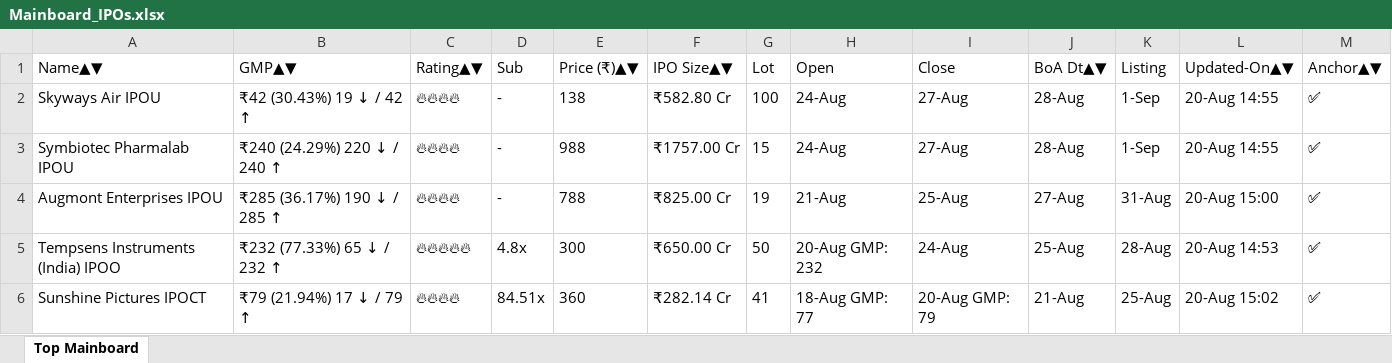
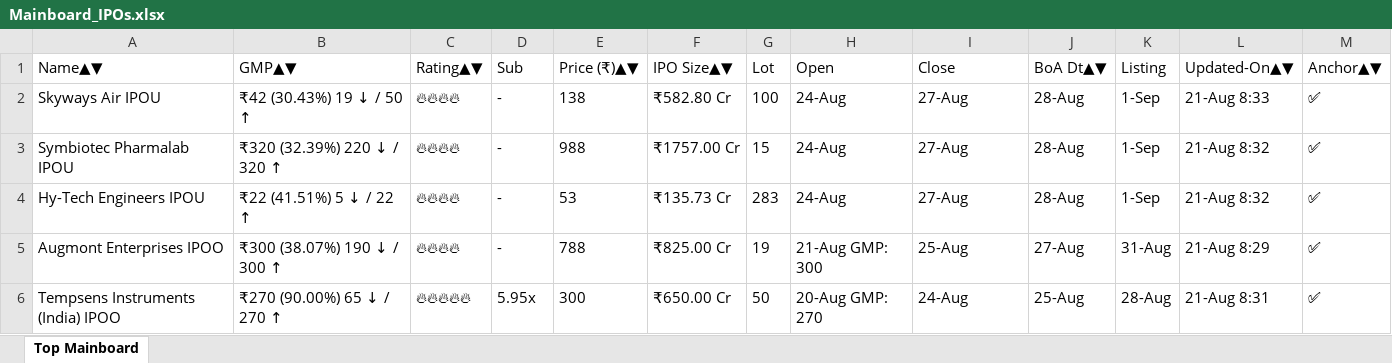
Before and after one commit to ayushpdkushwaha1/ipo-gmp-bot, an Excel workbook: files/Mainboard_IPOs.xlsx, sheet Top Mainboard, drawn as a sheet; values as stored, in another font and other column widths than the file's, no borders; removed rows and columns are numbered as before the commit, all else as after; the diff names each change by its address in the sheet, - before the commit and + after, or states it on an @@ line.

```diff
--- a/files/Mainboard_IPOs.xlsx (sheet Top Mainboard)
+++ b/files/Mainboard_IPOs.xlsx (sheet Top Mainboard)
-B2 (GMP▲▼): ₹42 (30.43%) 19 ↓ / 42 ↑
+B2 (GMP▲▼): ₹42 (30.43%) 19 ↓ / 50 ↑
-L2 (Updated-On▲▼): 20-Aug 14:55
+L2 (Updated-On▲▼): 21-Aug 8:33
-B3 (GMP▲▼): ₹240 (24.29%) 220 ↓ / 240 ↑
+B3 (GMP▲▼): ₹320 (32.39%) 220 ↓ / 320 ↑
-L3 (Updated-On▲▼): 20-Aug 14:55
+L3 (Updated-On▲▼): 21-Aug 8:32
+row 4: Hy-Tech Engineers IPOU | ₹22 (41.51%) 5 ↓ / 22 ↑ | 🔥🔥🔥🔥 | - | 53 | ₹135.73 Cr | 283 | 24-Aug | 27-Aug | 28-Aug | 1-Sep | 21-Aug 8:32 | ✅
-A5 (Name▲▼): Augmont Enterprises IPOU
+A5 (Name▲▼): Augmont Enterprises IPOO
-B5 (GMP▲▼): ₹285 (36.17%) 190 ↓ / 285 ↑
+B5 (GMP▲▼): ₹300 (38.07%) 190 ↓ / 300 ↑
-H5 (Open): 21-Aug
+H5 (Open): 21-Aug GMP: 300
-L5 (Updated-On▲▼): 20-Aug 15:00
+L5 (Updated-On▲▼): 21-Aug 8:29
-B6 (GMP▲▼): ₹232 (77.33%) 65 ↓ / 232 ↑
+B6 (GMP▲▼): ₹270 (90.00%) 65 ↓ / 270 ↑
-D6 (Sub): 4.8x
+D6 (Sub): 5.95x
-H6 (Open): 20-Aug GMP: 232
+H6 (Open): 20-Aug GMP: 270
-L6 (Updated-On▲▼): 20-Aug 14:53
+L6 (Updated-On▲▼): 21-Aug 8:31
-row 6: Sunshine Pictures IPOCT | ₹79 (21.94%) 17 ↓ / 79 ↑ | 🔥🔥🔥🔥 | 84.51x | 360 | ₹282.14 Cr | 41 | 18-Aug GMP: 77 | 20-Aug GMP: 79 | 21-Aug | 25-Aug | 20-Aug 15:02 | ✅
```
Also changed, not shown: files/SME_IPOs.xlsx, files/gmp.xlsx, 2 other files.
